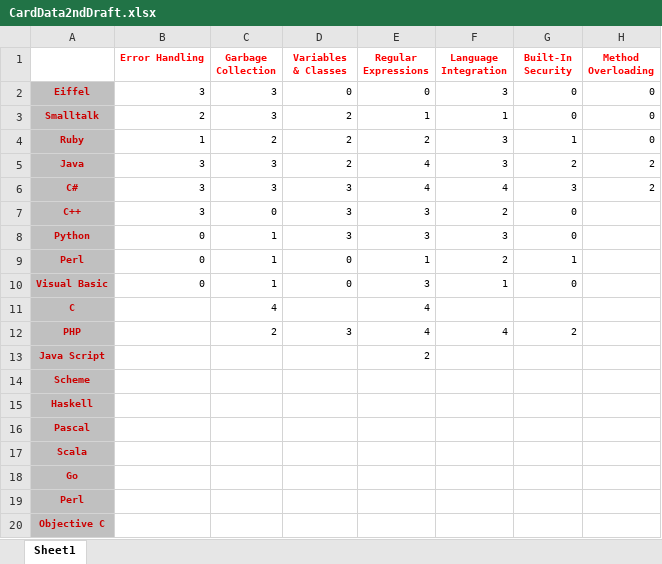
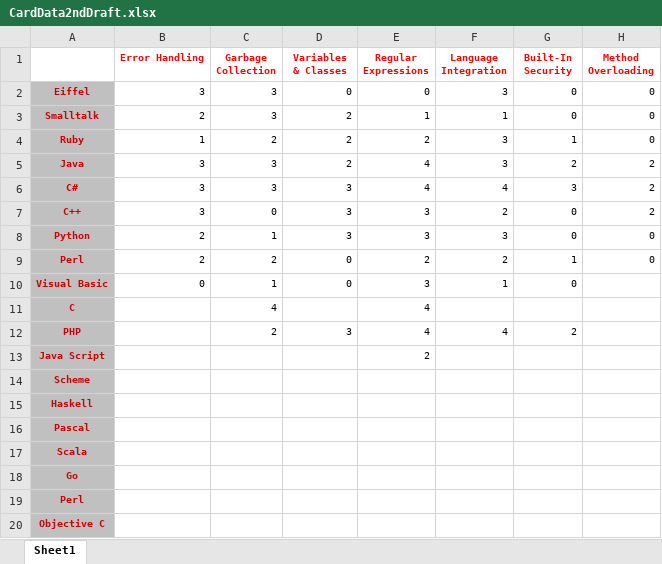
Before and after one commit to ZakaZeko/Hack_Project, an Excel workbook: CardData2ndDraft.xlsx, sheet Sheet1, drawn as a sheet; values as stored, in another font and other column widths than the file's, no borders; the diff names each change by its address in the sheet, - before the commit and + after, or states it on an @@ line.

Commit message:
Completed ;     C++,     Python,     Perl
N.B. Green boxes shows its completed

```diff
--- a/CardData2ndDraft.xlsx (sheet Sheet1)
+++ b/CardData2ndDraft.xlsx (sheet Sheet1)
-H7 (Method Overloading): (empty)
+H7 (Method Overloading): 2
-B8:B9 (Error Handling): 0
+B8:B9 (Error Handling): 2
-H8:H9 (Method Overloading): (empty)
+H8:H9 (Method Overloading): 0
-C9 (Garbage Collection): 1
+C9 (Garbage Collection): 2
-E9 (Regular Expressions): 1
+E9 (Regular Expressions): 2
```
